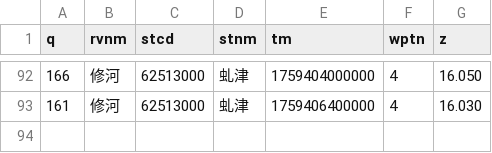
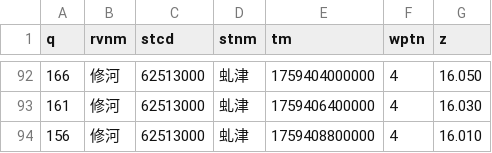
Before and after one commit to Doradx/LongRiver, a CSV file: data/2025-10/修河_虬津.csv, drawn as a sheet; only a part is shown, gaps mark what is left out; the diff names each change by its address in the sheet, - before the commit and + after, or states it on an @@ line.

```diff
--- a/data/2025-10/修河_虬津.csv
+++ b/data/2025-10/修河_虬津.csv
+row 94: 156 | 修河 | 62513000 | 虬津 | 1759408800000 | 4 | 16.010
```
Also changed, not shown: data/2025-10/清江_高坝洲.csv, data/2025-10/金沙江_向家坝.csv, 8 other files.
